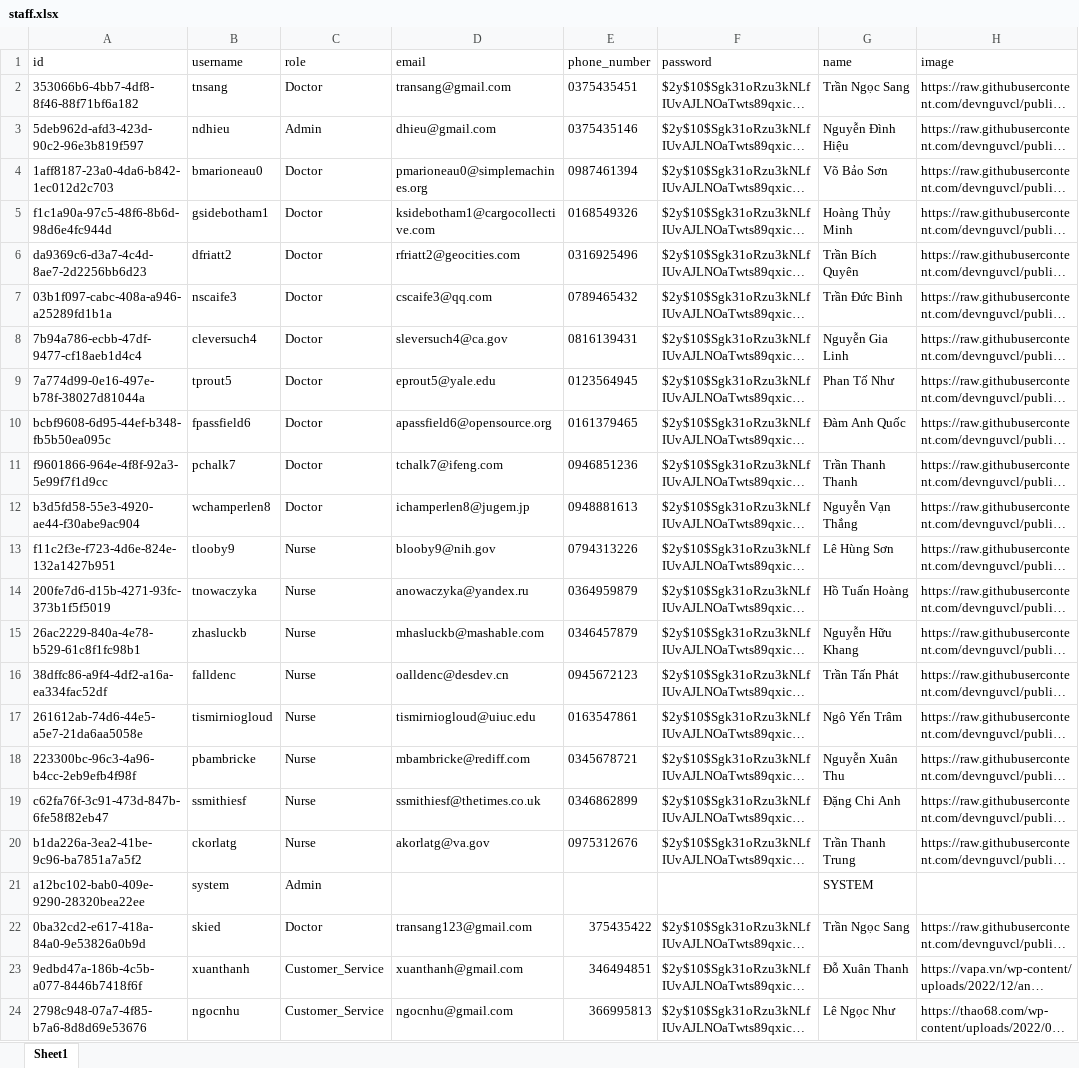
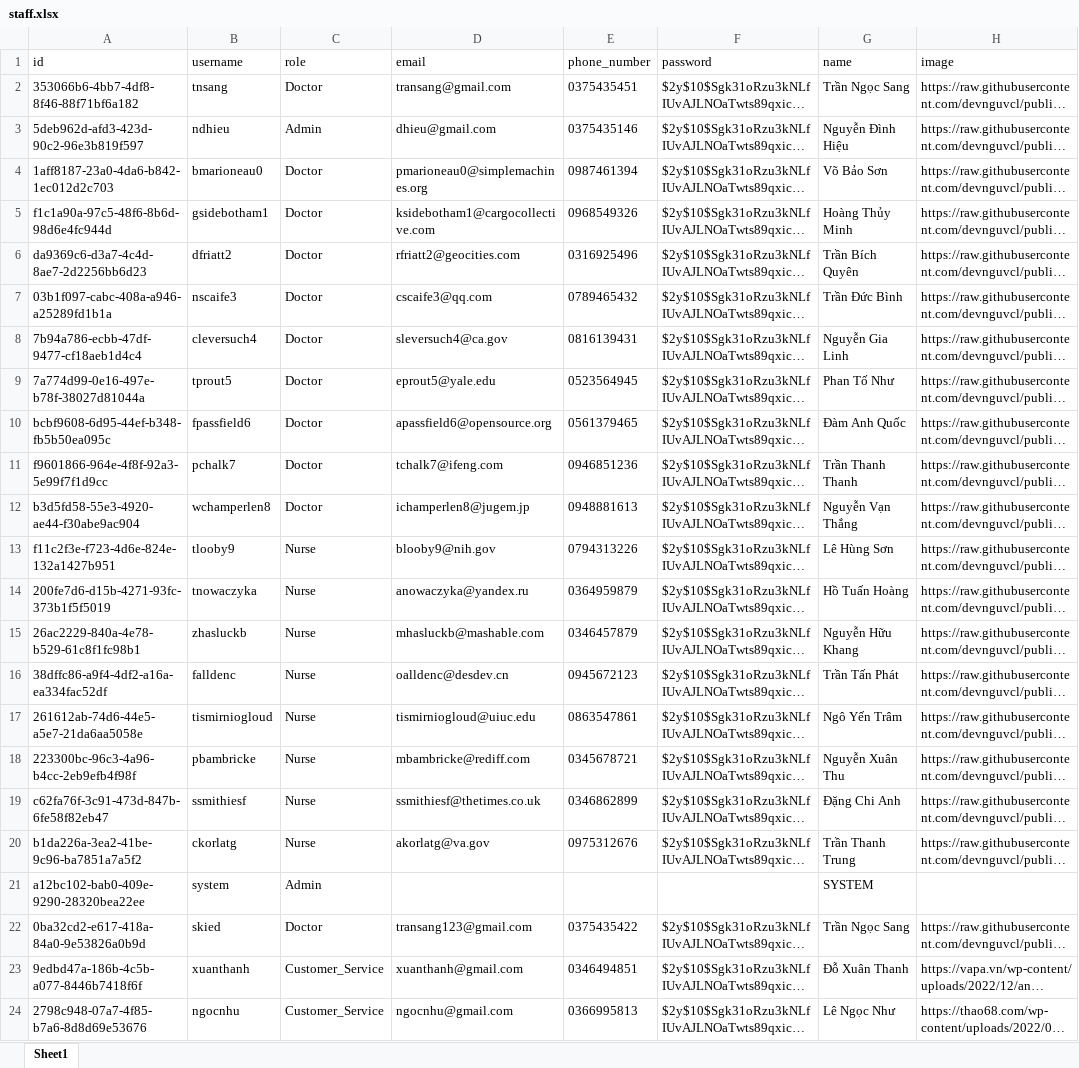
Before and after one commit to Dhieu1304/MEDRE_BE, an Excel workbook: src/models/data/staff.xlsx, sheet Sheet1, drawn as a sheet; only a part is shown; long unchanged cells end in …; values as stored, in another font and other column widths than the file's, no borders; the diff names each change by its address in the sheet, - before the commit and + after, or states it on an @@ line.

Commit message:
fix false data

```diff
--- a/src/models/data/staff.xlsx (sheet Sheet1)
+++ b/src/models/data/staff.xlsx (sheet Sheet1)
-E5 (phone_number): 0168549326
+E5 (phone_number): 0968549326
-E9 (phone_number): 0123564945
+E9 (phone_number): 0523564945
-E10 (phone_number): 0161379465
+E10 (phone_number): 0561379465
-E17 (phone_number): 0163547861
+E17 (phone_number): 0863547861
-E22 (phone_number): 375435422
+E22 (phone_number): 0375435422
-E23 (phone_number): 346494851
+E23 (phone_number): 0346494851
-E24 (phone_number): 366995813
+E24 (phone_number): 0366995813
```
Also changed, not shown: src/models/data/patient.xlsx, src/models/data/user.xlsx.
